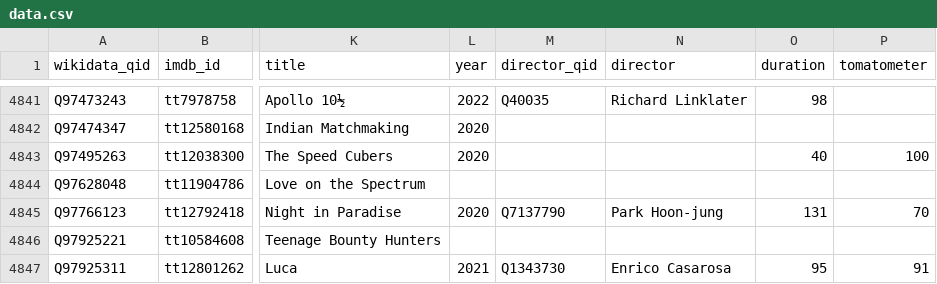
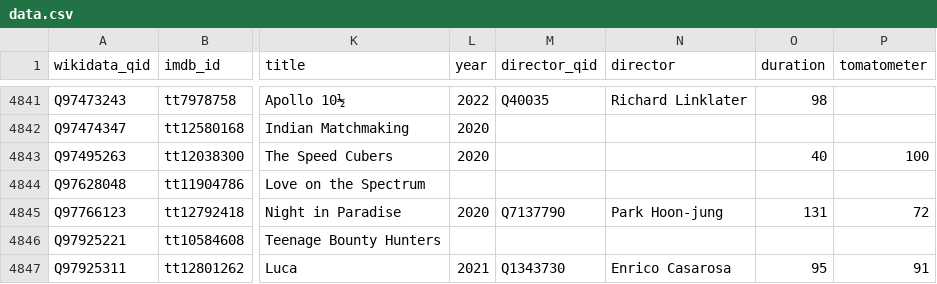
Before and after one commit to josh/pmdb, a CSV file: data.csv, drawn as a sheet; only a part is shown, gaps mark what is left out; the diff names each change by its address in the sheet, - before the commit and + after, or states it on an @@ line.

```diff
--- a/data.csv
+++ b/data.csv
-P4845 (tomatometer): 70
+P4845 (tomatometer): 72
```
Also changed, not shown: 1 other file.
